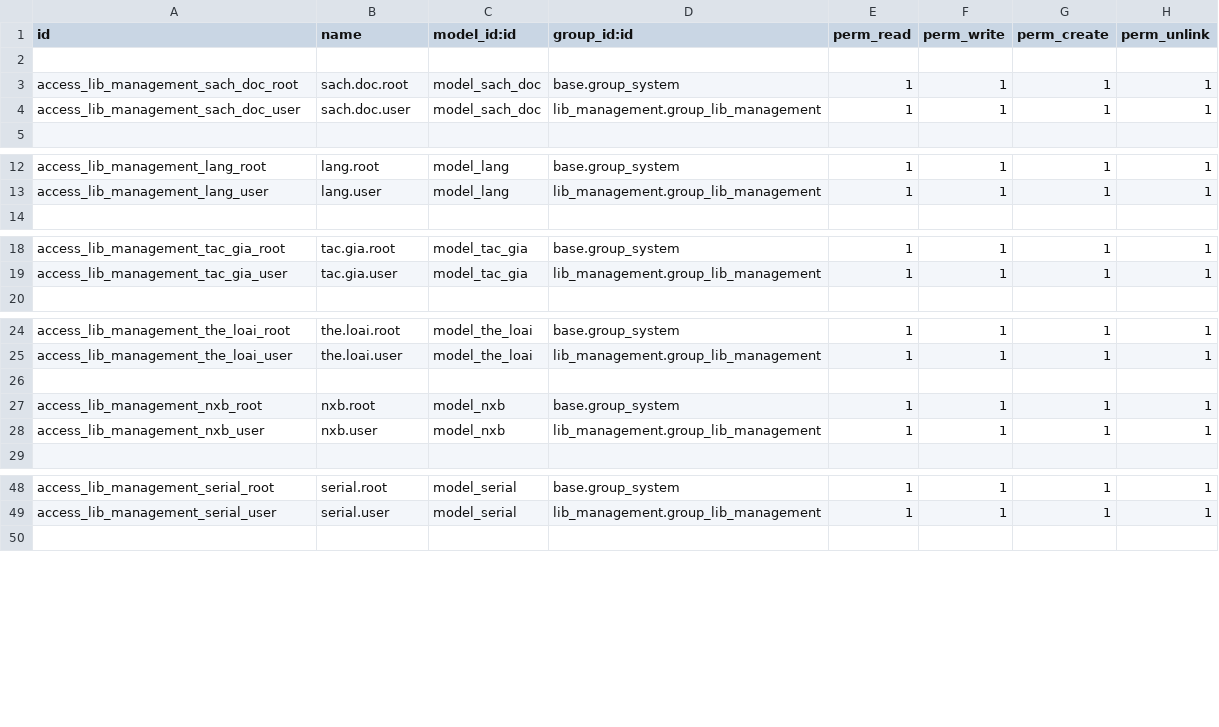
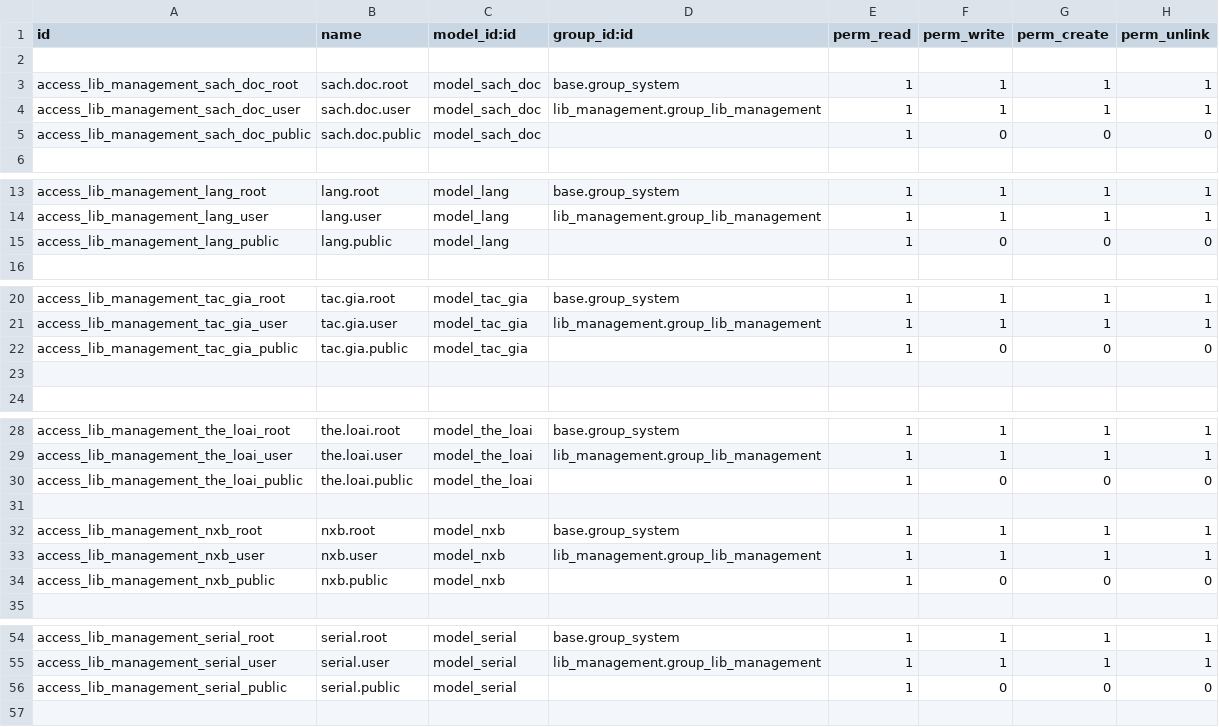
Before and after one commit to Lvquy/thuvien, a CSV file: lib_management/security/ir.model.access.csv, drawn as a sheet; only a part is shown, gaps mark what is left out; the diff names each change by its address in the sheet, - before the commit and + after, or states it on an @@ line.

```diff
--- a/lib_management/security/ir.model.access.csv
+++ b/lib_management/security/ir.model.access.csv
+row 5: access_lib_management_sach_doc_public | sach.doc.public | model_sach_doc |  | 1 | 0 | 0 | 0
+row 15: access_lib_management_lang_public | lang.public | model_lang |  | 1 | 0 | 0 | 0
+row 22: access_lib_management_tac_gia_public | tac.gia.public | model_tac_gia |  | 1 | 0 | 0 | 0
+row 23: (empty)
+row 30: access_lib_management_the_loai_public | the.loai.public | model_the_loai |  | 1 | 0 | 0 | 0
+row 34: access_lib_management_nxb_public | nxb.public | model_nxb |  | 1 | 0 | 0 | 0
+row 56: access_lib_management_serial_public | serial.public | model_serial |  | 1 | 0 | 0 | 0
```
Also changed, not shown: 28 other files.
